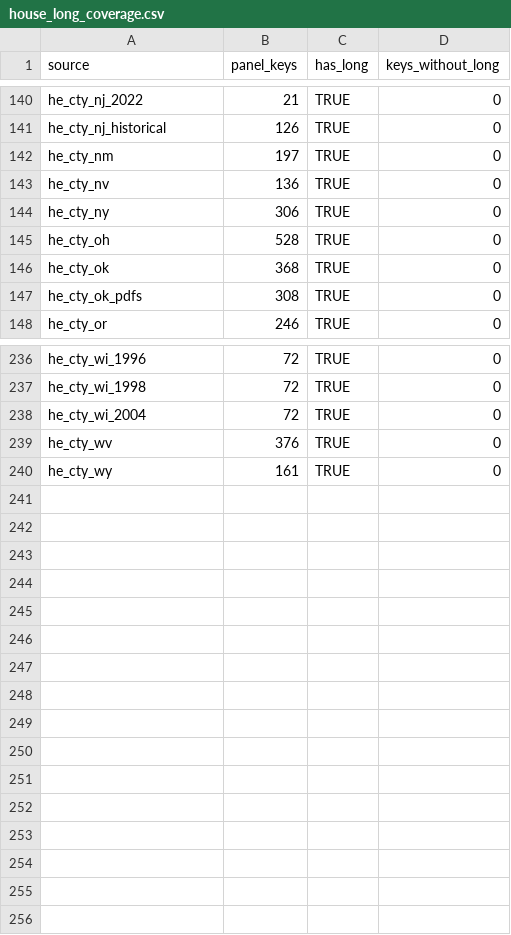
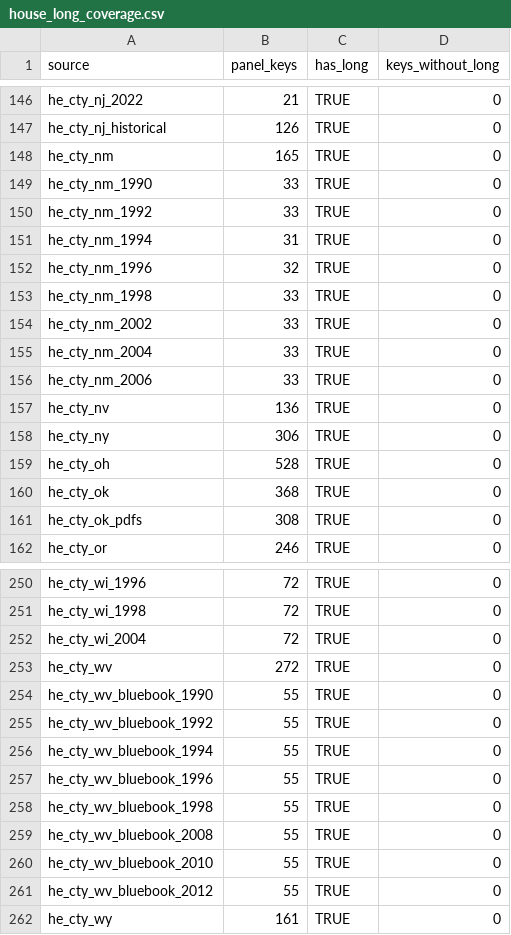
Before and after one commit to pmheideman/us-county-election-results, a CSV file: R/output/house_long_coverage.csv, drawn as a sheet; only a part is shown, gaps mark what is left out; the diff covers the shown part only.

```diff
--- a/R/output/house_long_coverage.csv
+++ b/R/output/house_long_coverage.csv
@@ -141,3 +147,11 @@
 "he_cty_nj_historical",126,TRUE,0
-"he_cty_nm",197,TRUE,0
+"he_cty_nm",165,TRUE,0
+"he_cty_nm_1990",33,TRUE,0
+"he_cty_nm_1992",33,TRUE,0
+"he_cty_nm_1994",31,TRUE,0
+"he_cty_nm_1996",32,TRUE,0
+"he_cty_nm_1998",33,TRUE,0
+"he_cty_nm_2002",33,TRUE,0
+"he_cty_nm_2004",33,TRUE,0
+"he_cty_nm_2006",33,TRUE,0
 "he_cty_nv",136,TRUE,0
@@ -238,3 +252,11 @@
 "he_cty_wi_2004",72,TRUE,0
-"he_cty_wv",376,TRUE,0
+"he_cty_wv",272,TRUE,0
+"he_cty_wv_bluebook_1990",55,TRUE,0
+"he_cty_wv_bluebook_1992",55,TRUE,0
+"he_cty_wv_bluebook_1994",55,TRUE,0
+"he_cty_wv_bluebook_1996",55,TRUE,0
+"he_cty_wv_bluebook_1998",55,TRUE,0
+"he_cty_wv_bluebook_2008",55,TRUE,0
+"he_cty_wv_bluebook_2010",55,TRUE,0
+"he_cty_wv_bluebook_2012",55,TRUE,0
 "he_cty_wy",161,TRUE,0
```
Also changed, not shown: 6 added rows elsewhere in this file, R/output/elect_cty_final_one_party_summary.csv, R/output/elect_cty_final_provenance_summary.csv, 16 other files.
